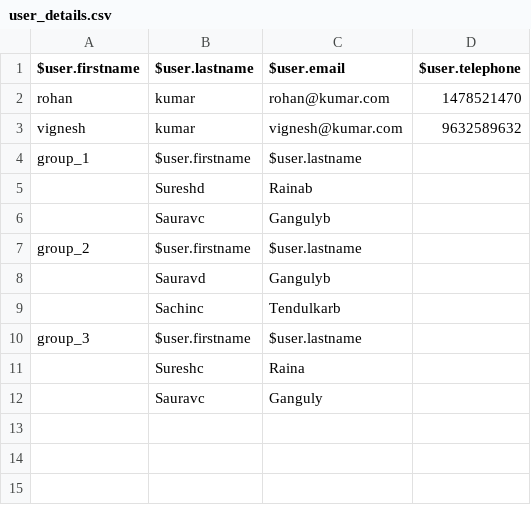
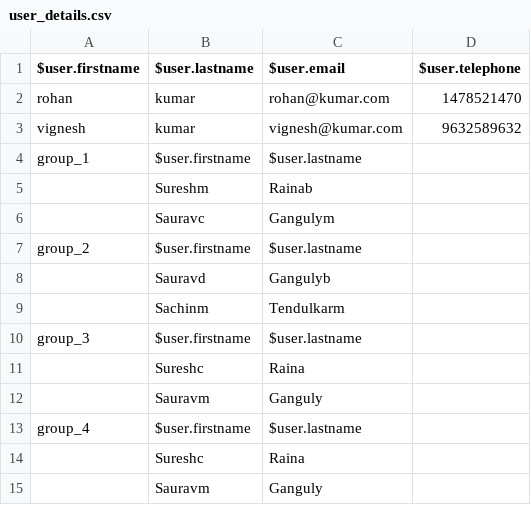
Before and after one commit to avanish326/screenmagic, a CSV file: flowchartsdata/Created By Regression Project Test/datasets/user_details.csv, drawn as a sheet.

Commit message:
from win

```diff
--- a/flowchartsdata/Created By Regression Project Test/datasets/user_details.csv
+++ b/flowchartsdata/Created By Regression Project Test/datasets/user_details.csv
@@ -4,9 +4,12 @@
 "group_1","$user.firstname","$user.lastname"
-"","Sureshd","Rainab"
-"","Sauravc","Gangulyb"
+"","Sureshm","Rainab"
+"","Sauravc","Gangulym"
 "group_2","$user.firstname","$user.lastname"
 "","Sauravd","Gangulyb"
-"","Sachinc","Tendulkarb"
+"","Sachinm","Tendulkarm"
 "group_3","$user.firstname","$user.lastname"
 "","Sureshc","Raina"
-"","Sauravc","Ganguly"
+"","Sauravm","Ganguly"
+"group_4","$user.firstname","$user.lastname"
+"","Sureshc","Raina"
+"","Sauravm","Ganguly"
```
